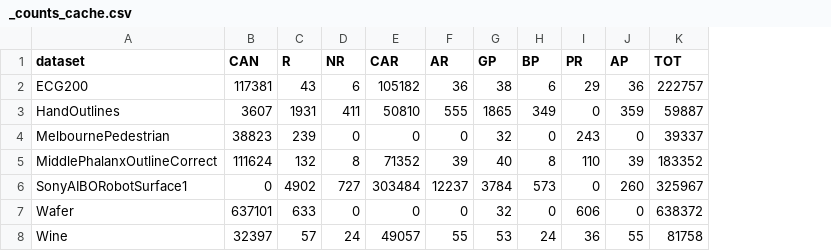
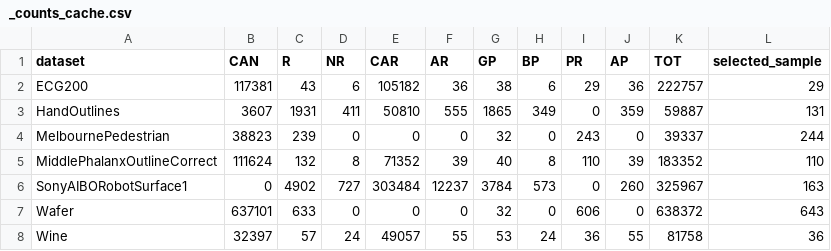
Before and after one commit to danielamadori/drifts, a CSV file: results/_cache/_counts_cache.csv, drawn as a sheet; the diff names each change by its address in the sheet, - before the commit and + after, or states it on an @@ line.

```diff
--- a/results/_cache/_counts_cache.csv
+++ b/results/_cache/_counts_cache.csv
+column L (selected_sample), rows 2-8: 29 | 131 | 244 | 110 | 163 | 643 | 36
```
Also changed, not shown: 5 other files.
